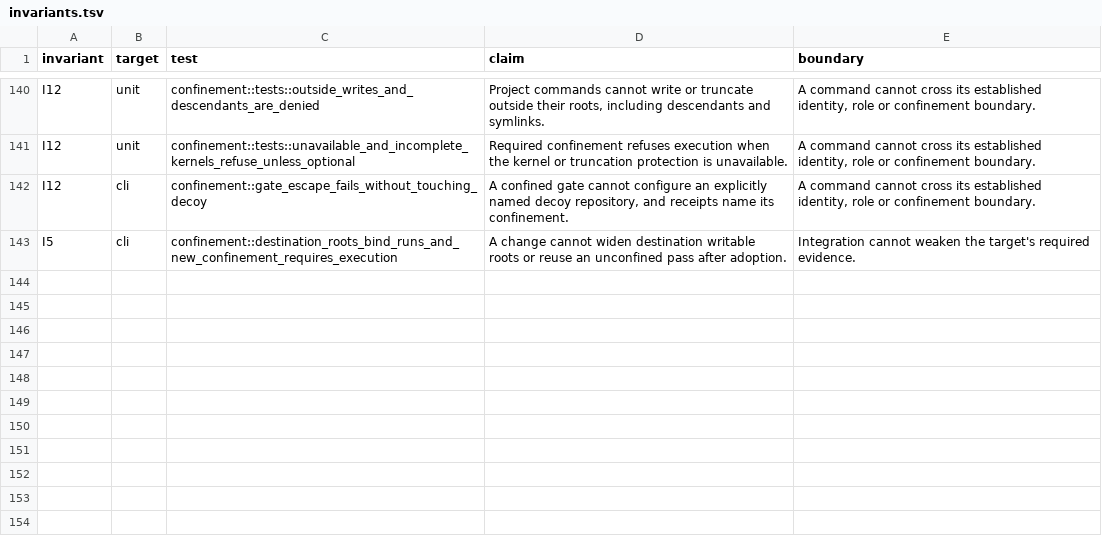
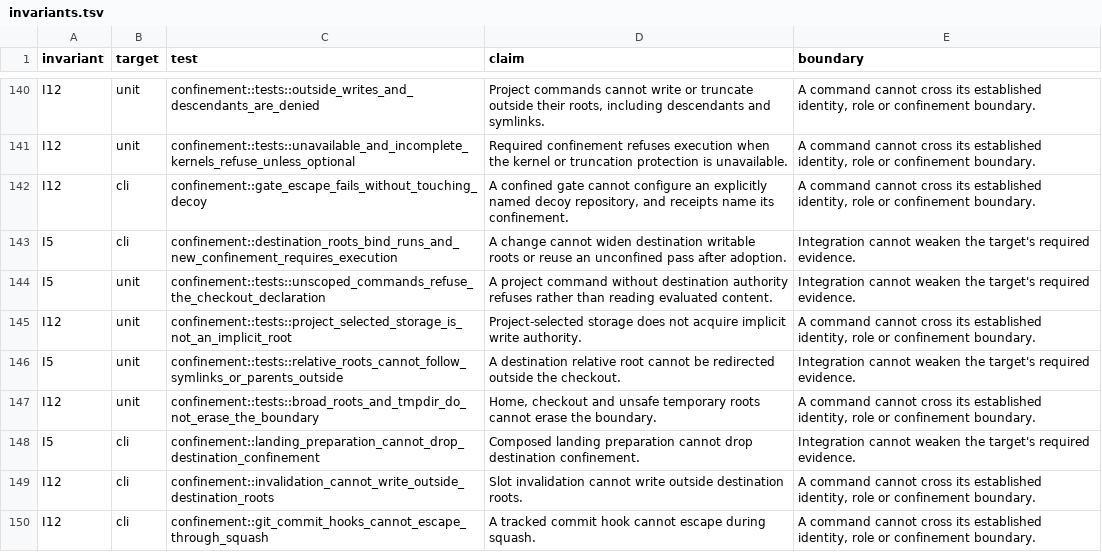
Before and after one commit to 11xx/arc, a TSV file: .arc/invariants.tsv, drawn as a sheet; only a part is shown, gaps mark what is left out.

Commit message:
test(confinement): gate destination scopes and writable-root safety
Keep missing authority, unowned storage, relative escapes and broad roots
from passing the invariant gate. Include composed preparation, slot
invalidation and a native commit hook so command plumbing cannot silently
skip the kernel boundary.

Planned-by: claude:claude-fable-5-2#high
Orchestrated-by: claude:claude-fable-5-2#high
Implemented-by: codex:gpt-6.1-sol#xhigh
Reviewed-by: claude:claude-fable-5-2#high

```diff
--- a/.arc/invariants.tsv
+++ b/.arc/invariants.tsv
@@ -143 +143,8 @@ I12	cli	confinement::gate_escape_fails_without_touching_decoy	A confined gate ca
 I5	cli	confinement::destination_roots_bind_runs_and_new_confinement_requires_execution	A change cannot widen destination writable roots or reuse an unconfined pass after adoption.	Integration cannot weaken the target's required evidence.
+I5	unit	confinement::tests::unscoped_commands_refuse_the_checkout_declaration	A project command without destination authority refuses rather than reading evaluated content.	Integration cannot weaken the target's required evidence.
+I12	unit	confinement::tests::project_selected_storage_is_not_an_implicit_root	Project-selected storage does not acquire implicit write authority.	A command cannot cross its established identity, role or confinement boundary.
+I5	unit	confinement::tests::relative_roots_cannot_follow_symlinks_or_parents_outside	A destination relative root cannot be redirected outside the checkout.	Integration cannot weaken the target's required evidence.
+I12	unit	confinement::tests::broad_roots_and_tmpdir_do_not_erase_the_boundary	Home, checkout and unsafe temporary roots cannot erase the boundary.	A command cannot cross its established identity, role or confinement boundary.
+I5	cli	confinement::landing_preparation_cannot_drop_destination_confinement	Composed landing preparation cannot drop destination confinement.	Integration cannot weaken the target's required evidence.
+I12	cli	confinement::invalidation_cannot_write_outside_destination_roots	Slot invalidation cannot write outside destination roots.	A command cannot cross its established identity, role or confinement boundary.
+I12	cli	confinement::git_commit_hooks_cannot_escape_through_squash	A tracked commit hook cannot escape during squash.	A command cannot cross its established identity, role or confinement boundary.
```
Also changed, not shown: 1 other file.
